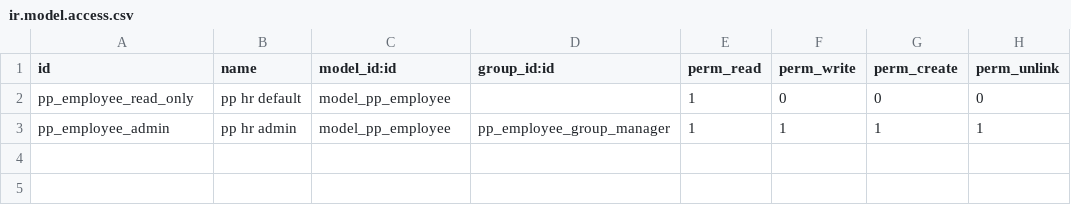
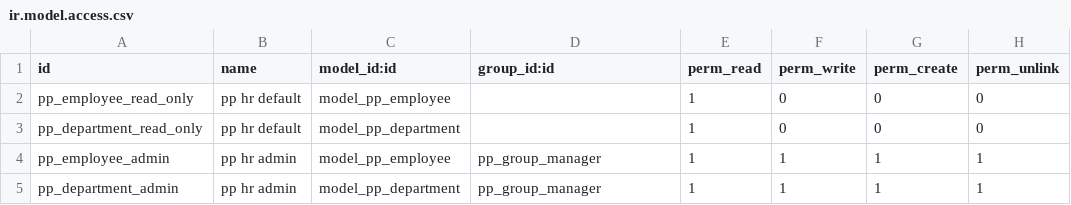
Before and after one commit to vidtsin/jumbodoo, a CSV file: custom-addons/pp_employee/security/ir.model.access.csv, drawn as a sheet.

Commit message:
department

```diff
--- a/custom-addons/pp_employee/security/ir.model.access.csv
+++ b/custom-addons/pp_employee/security/ir.model.access.csv
@@ -2,2 +2,4 @@ id,name,model_id:id,group_id:id,perm_read,perm_write,perm_create,perm_unlink
 pp_employee_read_only,pp hr default,model_pp_employee,,1,0,0,0
-pp_employee_admin,pp hr admin,model_pp_employee,pp_employee_group_manager,1,1,1,1
+pp_department_read_only,pp hr default,model_pp_department,,1,0,0,0
+pp_employee_admin,pp hr admin,model_pp_employee,pp_group_manager,1,1,1,1
+pp_department_admin,pp hr admin,model_pp_department,pp_group_manager,1,1,1,1
```
Also changed, not shown: 8 other files.
